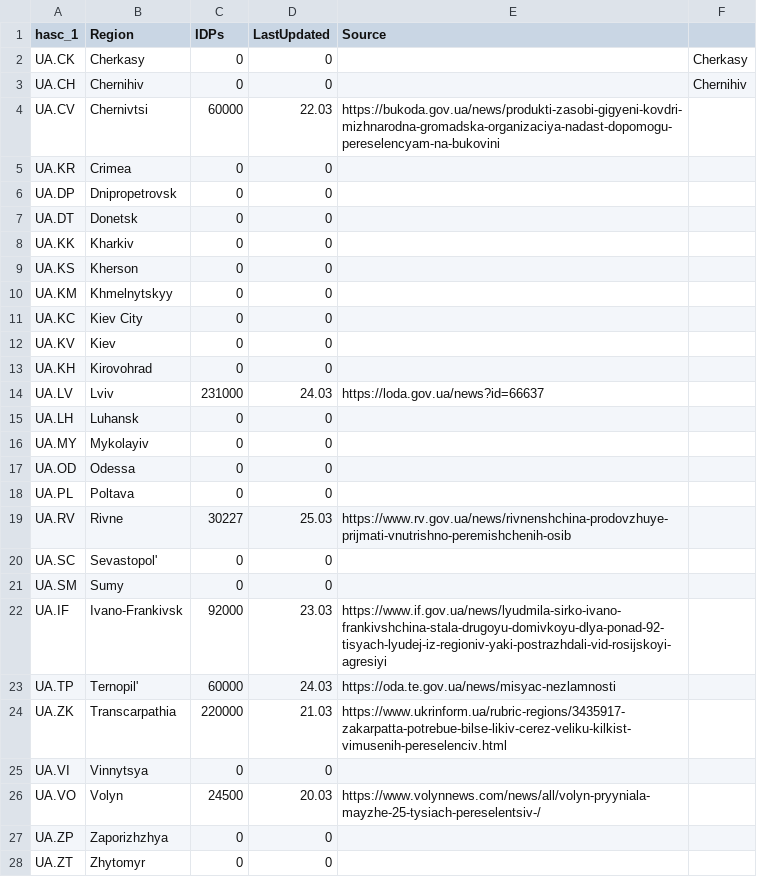
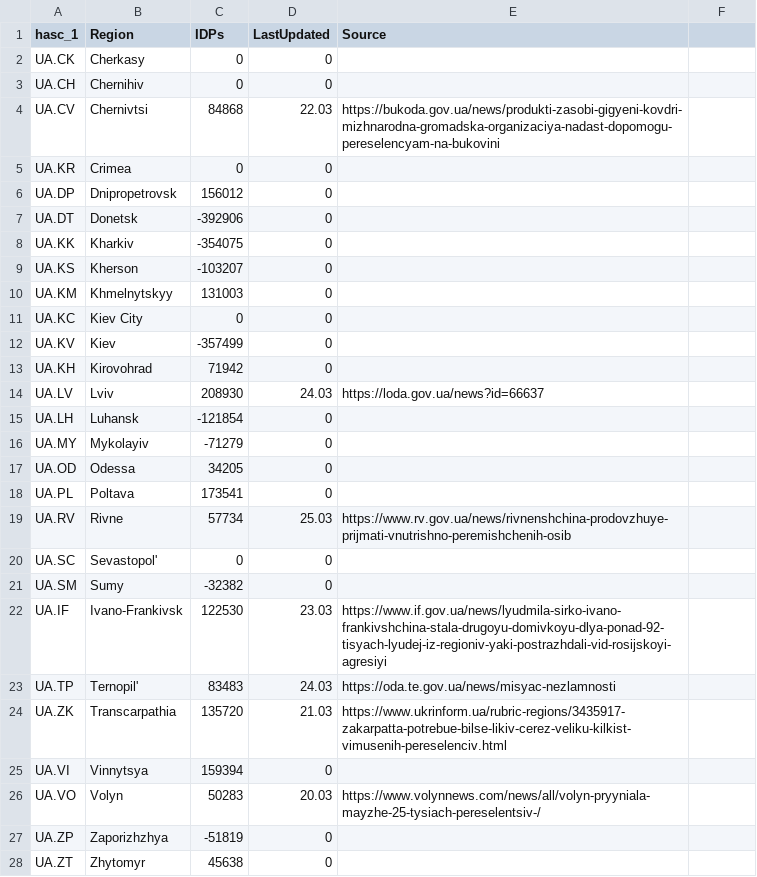
Before and after one commit to dmytro-buhanevyc/twitteranalysis, a CSV file: IDP/IDP_data.csv, drawn as a sheet; the diff names each change by its address in the sheet, - before the commit and + after, or states it on an @@ line.

Commit message:
Add files via upload

```diff
--- a/IDP/IDP_data.csv
+++ b/IDP/IDP_data.csv
-F2: Cherkasy
+F2: (empty)
-F3: Chernihiv
+F3: (empty)
-C4 (IDPs): 60000
+C4 (IDPs): 84868
-C6 (IDPs): 0
+C6 (IDPs): 156012
-C7 (IDPs): 0
+C7 (IDPs): -392906
-C8 (IDPs): 0
+C8 (IDPs): -354075
-C9 (IDPs): 0
+C9 (IDPs): -103207
-C10 (IDPs): 0
+C10 (IDPs): 131003
-C12 (IDPs): 0
+C12 (IDPs): -357499
-C13 (IDPs): 0
+C13 (IDPs): 71942
-C14 (IDPs): 231000
+C14 (IDPs): 208930
-C15 (IDPs): 0
+C15 (IDPs): -121854
-C16 (IDPs): 0
+C16 (IDPs): -71279
-C17 (IDPs): 0
+C17 (IDPs): 34205
-C18 (IDPs): 0
+C18 (IDPs): 173541
-C19 (IDPs): 30227
+C19 (IDPs): 57734
-C21 (IDPs): 0
+C21 (IDPs): -32382
-C22 (IDPs): 92000
+C22 (IDPs): 122530
-C23 (IDPs): 60000
+C23 (IDPs): 83483
-C24 (IDPs): 220000
+C24 (IDPs): 135720
-C25 (IDPs): 0
+C25 (IDPs): 159394
-C26 (IDPs): 24500
+C26 (IDPs): 50283
-C27 (IDPs): 0
+C27 (IDPs): -51819
-C28 (IDPs): 0
+C28 (IDPs): 45638
```
